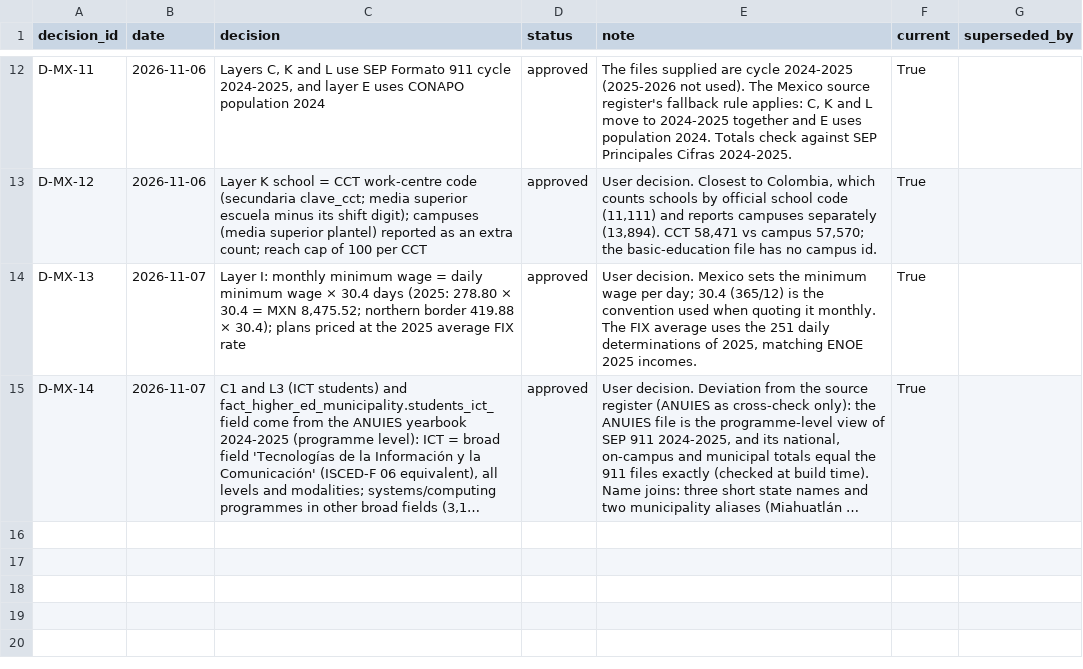
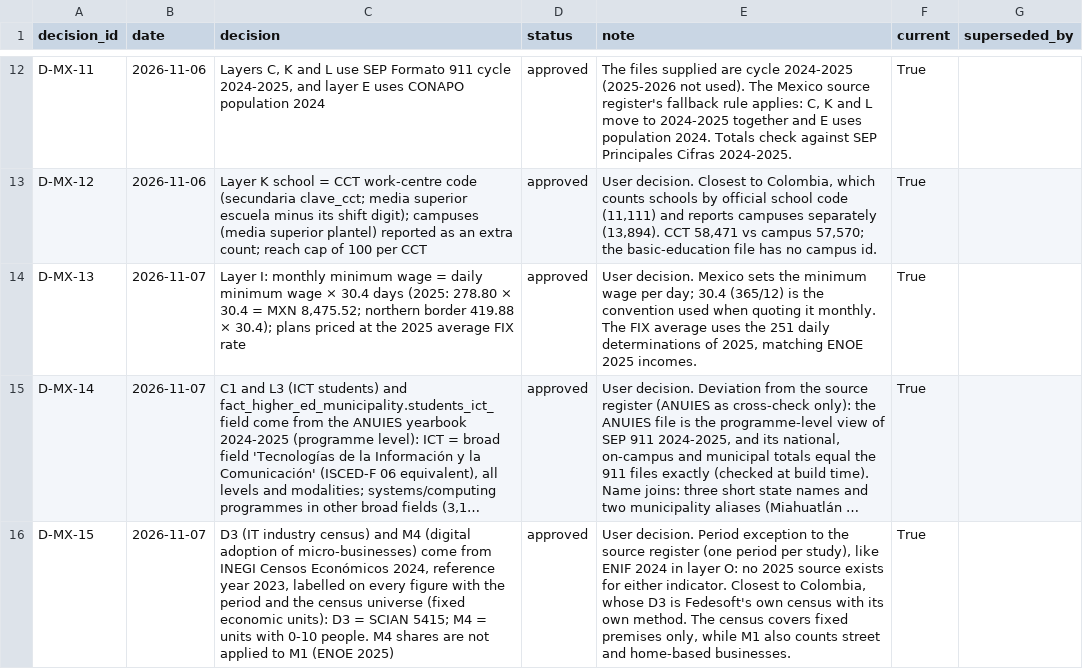
Before and after one commit to tomasgallont4e/latam_market_intelligence_geo_db, a CSV file: data/mexico/decisions_log.csv, drawn as a sheet; only a part is shown, gaps mark what is left out; long unchanged cells end in …; the diff names each change by its address in the sheet, - before the commit and + after, or states it on an @@ line.

```diff
--- a/data/mexico/decisions_log.csv
+++ b/data/mexico/decisions_log.csv
+row 16: D-MX-15 | 2026-11-07 | D3 (IT industry census) and M4 (digital adoption of micro-businesses) come from INEGI Censos Económicos 2024, reference year 2023, labelled on every figure with the period and the census universe (fixed economic units): D3 = SCIAN 5415; M4 = units with 0-10 people. M4 shares are not applied to M1 (ENOE 2025) | approved | User decision. Period exception to the source register (one period per study), like ENIF 2024 in layer O: no 2025 source exists for either indicator. Closest to Colombia, whose D3 is Fedesoft's own census with its own method. The census covers fixed premises only, while M1 also counts street and home-based businesses. | True
```
Also changed, not shown: data/mexico/geodb/csv/fact_map_indicator.csv, data/mexico/geodb/csv/meta_sources.csv, 14 other files.
